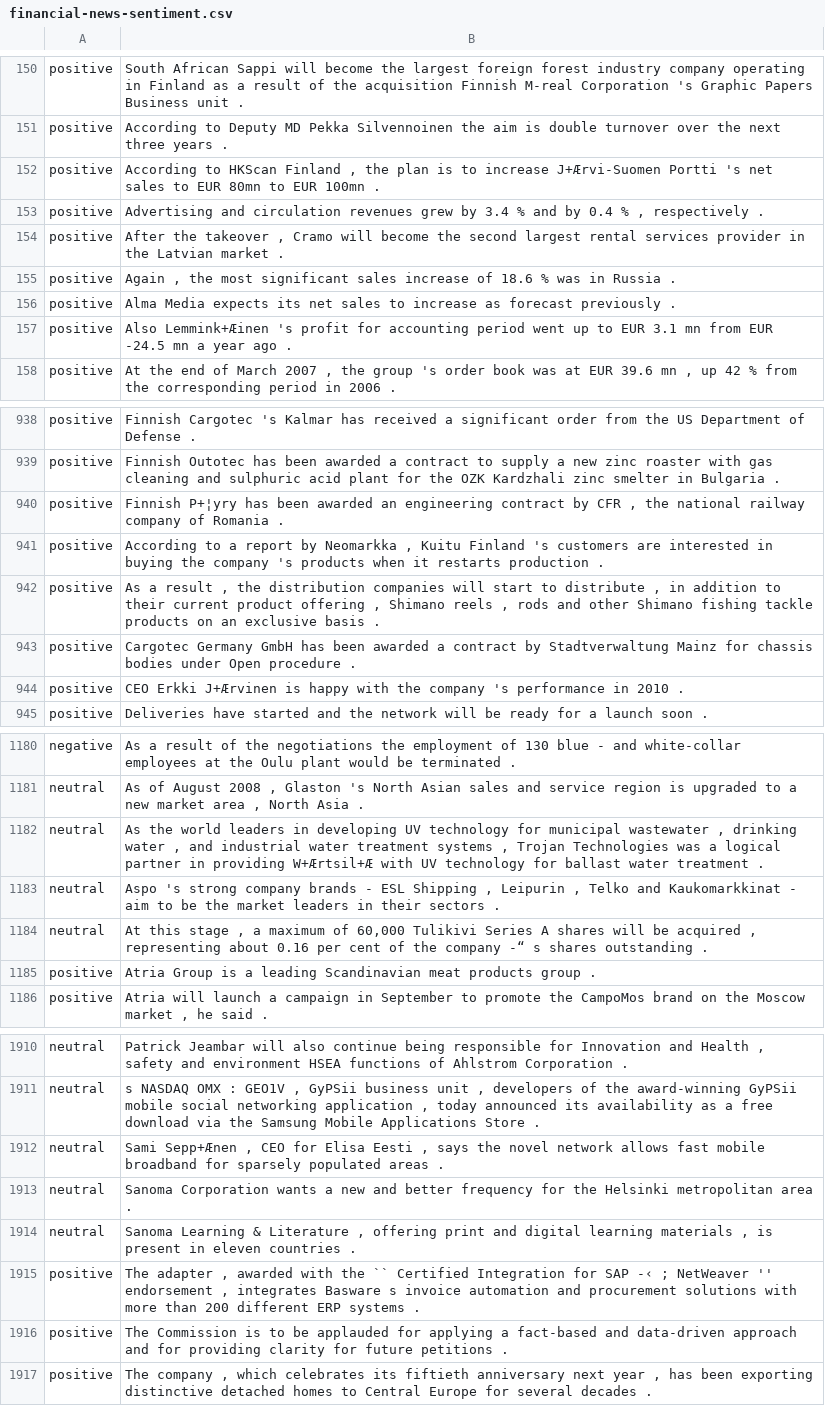
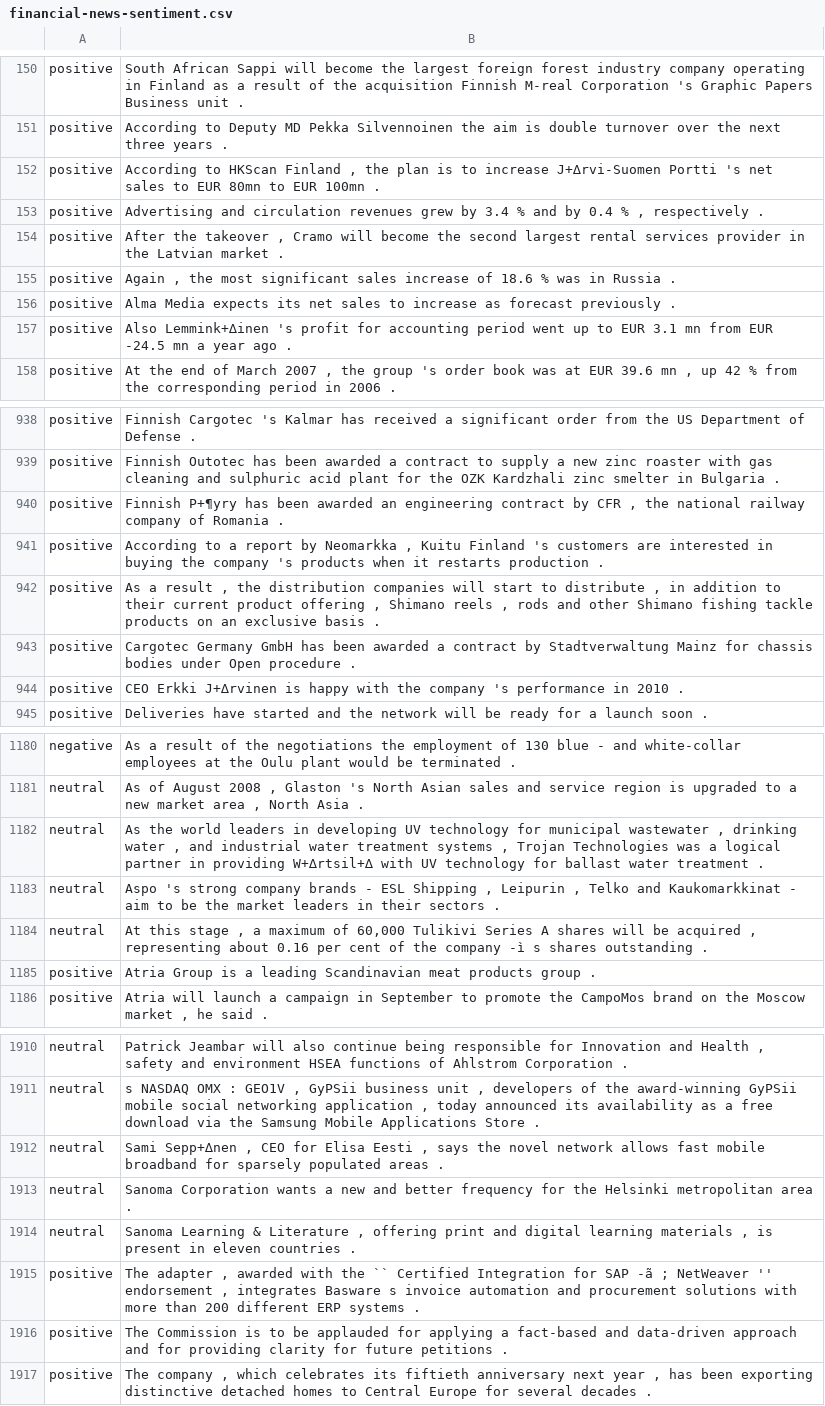
Before and after one commit to virattt/datasets, a CSV file: financial-news-sentiment.csv, drawn as a sheet; only a part is shown, gaps mark what is left out; the diff covers the shown part only; the diff names each change by its address in the sheet, - before the commit and + after, or states it on an @@ line.

```diff
--- a/financial-news-sentiment.csv
+++ b/financial-news-sentiment.csv
-B152: …to increase J+Ærvi-Suomen Portti 's…
+B152: …to increase J+∆rvi-Suomen Portti 's…
-B157: Also Lemmink+Æinen 's profit…
+B157: Also Lemmink+∆inen 's profit…
-B940: Finnish P+¦yry has been…
+B940: Finnish P+¶yry has been…
-B944: CEO Erkki J+Ærvinen is happy…
+B944: CEO Erkki J+∆rvinen is happy…
-B1182: …in providing W+Ærtsil+Æ with UV…
+B1182: …in providing W+∆rtsil+∆ with UV…
-B1184: …the company -“ s shares…
+B1184: …the company -ì s shares…
-B1912: Sami Sepp+Ænen , CEO…
+B1912: Sami Sepp+∆nen , CEO…
-B1915: …for SAP -‹ ; NetWeaver…
+B1915: …for SAP -ã ; NetWeaver…
```
Also changed, not shown: 74 edited cells elsewhere in this file.
